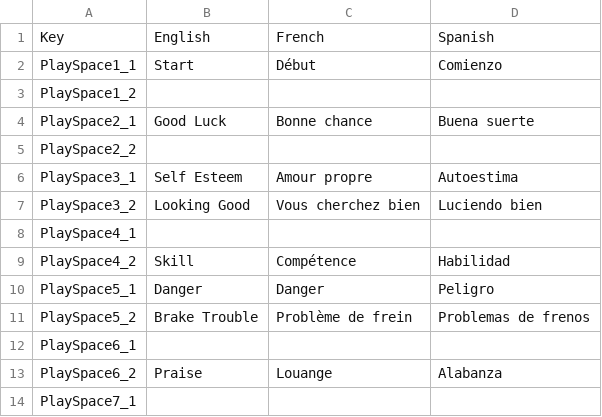
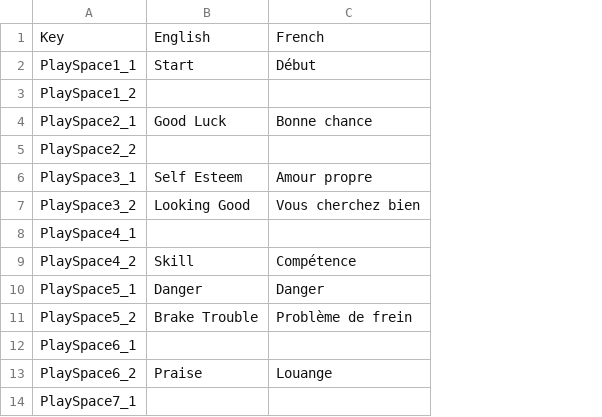
Before and after one commit to AuxiliumHorizons/AuxiliumHorizons.github.io, a CSV file: GameData/StreamingAssets/Rally.csv, drawn as a sheet; only a part is shown; the diff names each change by its address in the sheet, - before the commit and + after, or states it on an @@ line.

```diff
--- a/GameData/StreamingAssets/Rally.csv
+++ b/GameData/StreamingAssets/Rally.csv
-column D, rows 1-13: Spanish | Comienzo |  | Buena suerte |  | Autoestima | Luciendo bien |  | Habilidad | Peligro | Problemas de frenos |  | Alabanza
```
Also changed, not shown: GameData/StreamingAssets/Goose.csv, GameData/StreamingAssets/Snakes.csv, 9 other files.
